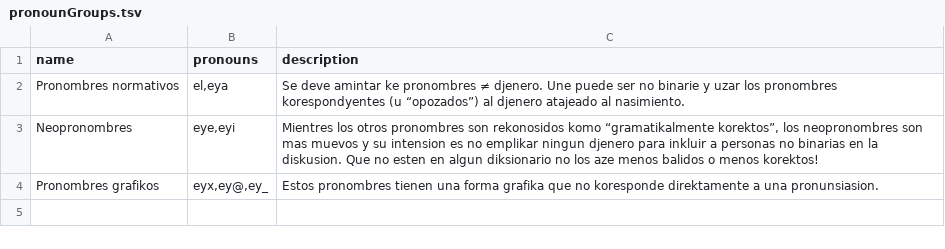
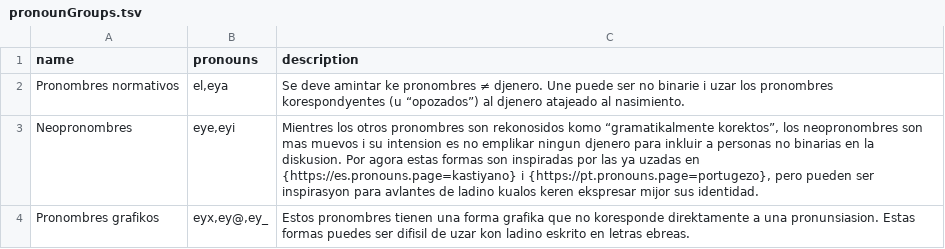
Before and after one commit to tutking24/pronounspage, a TSV file: locale/lad/pronouns/pronounGroups.tsv, drawn as a sheet.

Commit message:
[lad] Update pronounGroups.tsv

```diff
--- a/locale/lad/pronouns/pronounGroups.tsv
+++ b/locale/lad/pronouns/pronounGroups.tsv
@@ -1,4 +1,4 @@
 name	pronouns	description
-Pronombres normativos	el,eya	Se deve amintar ke pronombres ≠ djenero. Une puede ser no binarie y uzar los pronombres korespondyentes (u “opozados”) al djenero atajeado al nasimiento.
-Neopronombres	eye,eyi	Mientres los otros pronombres son rekonosidos komo “gramatikalmente korektos”, los neopronombres son mas muevos y su intension es no emplikar ningun djenero para inkluir a personas no binarias en la diskusion. Que no esten en algun diksionario no los aze menos balidos o menos korektos!
-Pronombres grafikos	eyx,ey@,ey_	Estos pronombres tienen una forma grafika que no koresponde direktamente a una pronunsiasion.
+Pronombres normativos	el,eya	Se deve amintar ke pronombres ≠ djenero. Une puede ser no binarie i uzar los pronombres korespondyentes (u “opozados”) al djenero atajeado al nasimiento.
+Neopronombres	eye,eyi	Mientres los otros pronombres son rekonosidos komo “gramatikalmente korektos”, los neopronombres son mas muevos i su intension es no emplikar ningun djenero para inkluir a personas no binarias en la diskusion. Por agora estas formas son inspiradas por las ya uzadas en {https://es.pronouns.page=kastiyano} i {https://pt.pronouns.page=portugezo}, pero pueden ser inspirasyon para avlantes de ladino kualos keren ekspresar mijor sus identidad.
+Pronombres grafikos	eyx,ey@,ey_	Estos pronombres tienen una forma grafika que no koresponde direktamente a una pronunsiasion. Estas formas puedes ser difisil de uzar kon ladino eskrito en letras ebreas.
```
